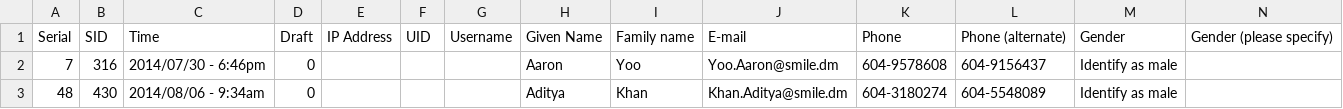
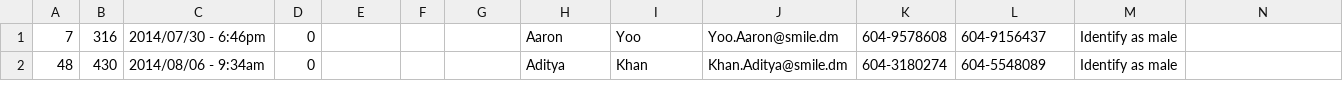
Before and after one commit to gabrieldrs/TeamNaam, a CSV file: models/sampleData/mentorData.csv, drawn as a sheet; only a part is shown; rows hold the shown columns only; the diff names each change by its address in the sheet, - before the commit and + after, or states it on an @@ line.

```diff
--- a/models/sampleData/mentorData.csv
+++ b/models/sampleData/mentorData.csv
-row 1: Serial | SID | Time | Draft | IP Address | UID | Username | Given Name | Family name | E-mail | Phone | Phone (alternate) | Gender | Gender (please specify)
```
Also changed, not shown: models/sampleData/studentData.csv, 2 other files.
